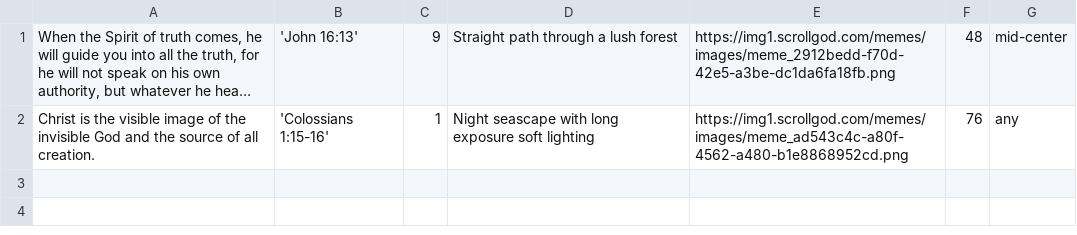
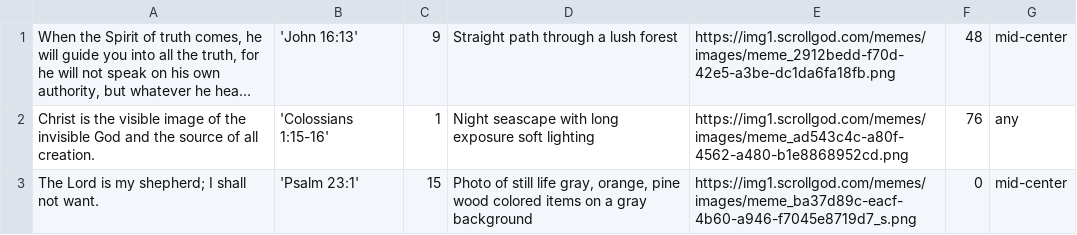
Before and after one commit to jwedwards-usa/scrollgod-images, a CSV file: memes/site-content.csv, drawn as a sheet; long unchanged cells end in ….

```diff
--- a/memes/site-content.csv
+++ b/memes/site-content.csv
@@ -2 +2,2 @@
 Christ is the visible image of the invisible God and the source of all creation.,'Colossians 1:15-16',1,Night seascape with long exposure soft lighting,https://img1.scrollgod.com/memes/images/meme_ad543c4c-a80f-4562-a480-b1e8868952cd.png,76,any
+The Lord is my shepherd; I shall not want.,'Psalm 23:1',15,"Photo of still life gray, orange, pine wood colored items on a gray background",https://img1.scrollgod.com/memes/images/meme_ba37d89c-eacf-4b60-a946-f7045e8719d7_s.png,0,mid-center
```
Also changed, not shown: 3 other files.
